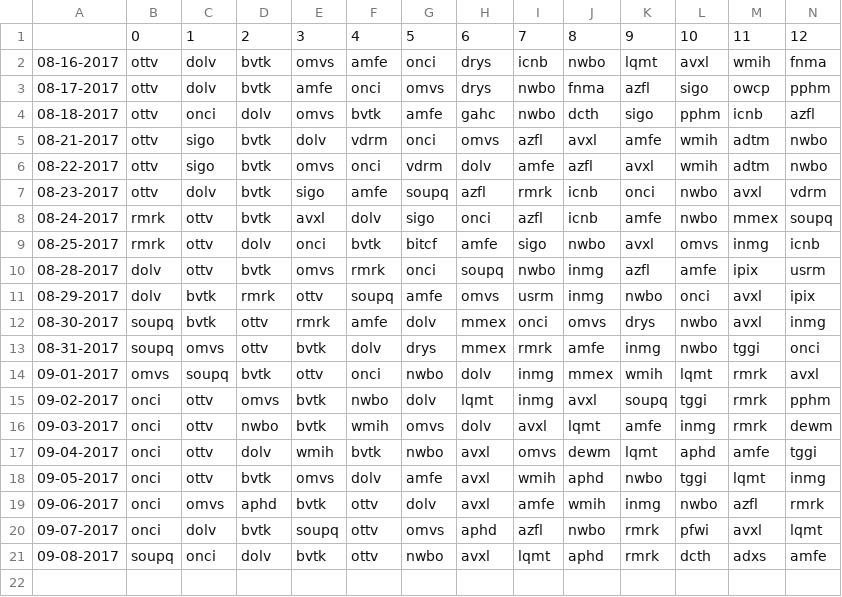
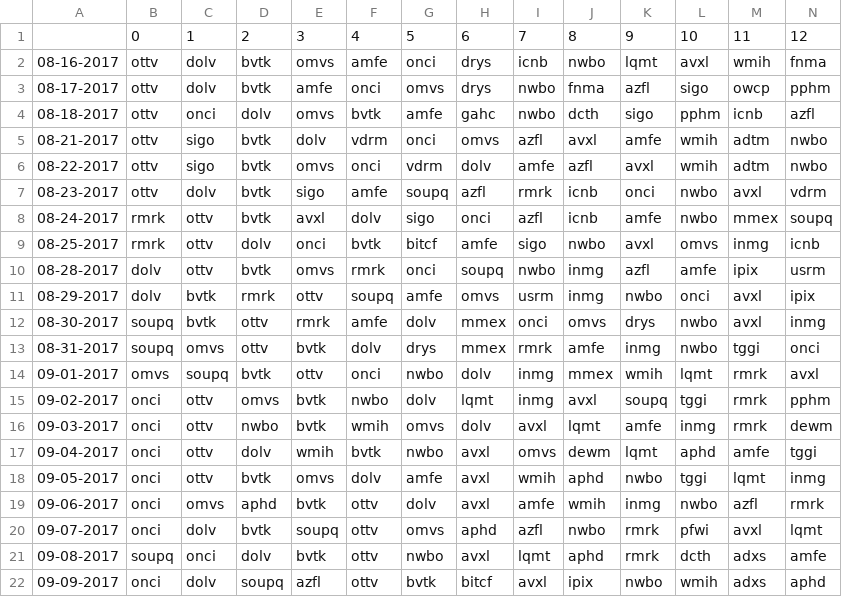
Before and after one commit to schustda/Penny-Stock-Predictor, a CSV file: data/raw_data/ihub/most_read.csv, drawn as a sheet; only a part is shown; rows hold the shown columns only; the diff names each change by its address in the sheet, - before the commit and + after, or states it on an @@ line.

```diff
--- a/data/raw_data/ihub/most_read.csv
+++ b/data/raw_data/ihub/most_read.csv
+row 22: 09-09-2017 | onci | dolv | soupq | azfl | ottv | bvtk | bitcf | avxl | ipix | nwbo | wmih | adxs | aphd
```
Also changed, not shown: data/raw_data/ihub/breakout_boards.csv.
